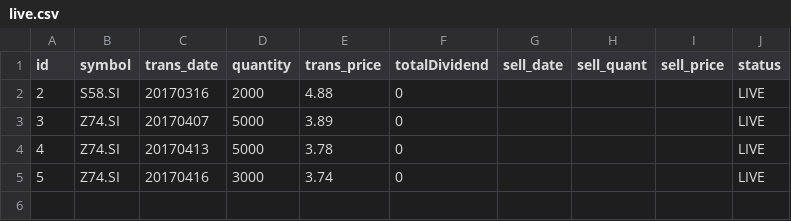
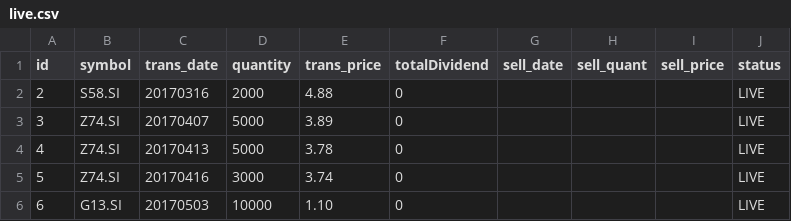
Before and after one commit to ozyxzzzss/git_csv, a CSV file: live.csv, drawn as a sheet; the diff names each change by its address in the sheet, - before the commit and + after, or states it on an @@ line.

Commit message:
Update live.csv

```diff
--- a/live.csv
+++ b/live.csv
+row 6: 6 | G13.SI | 20170503 | 10000 | 1.10 | 0 |  |  |  | LIVE
```
